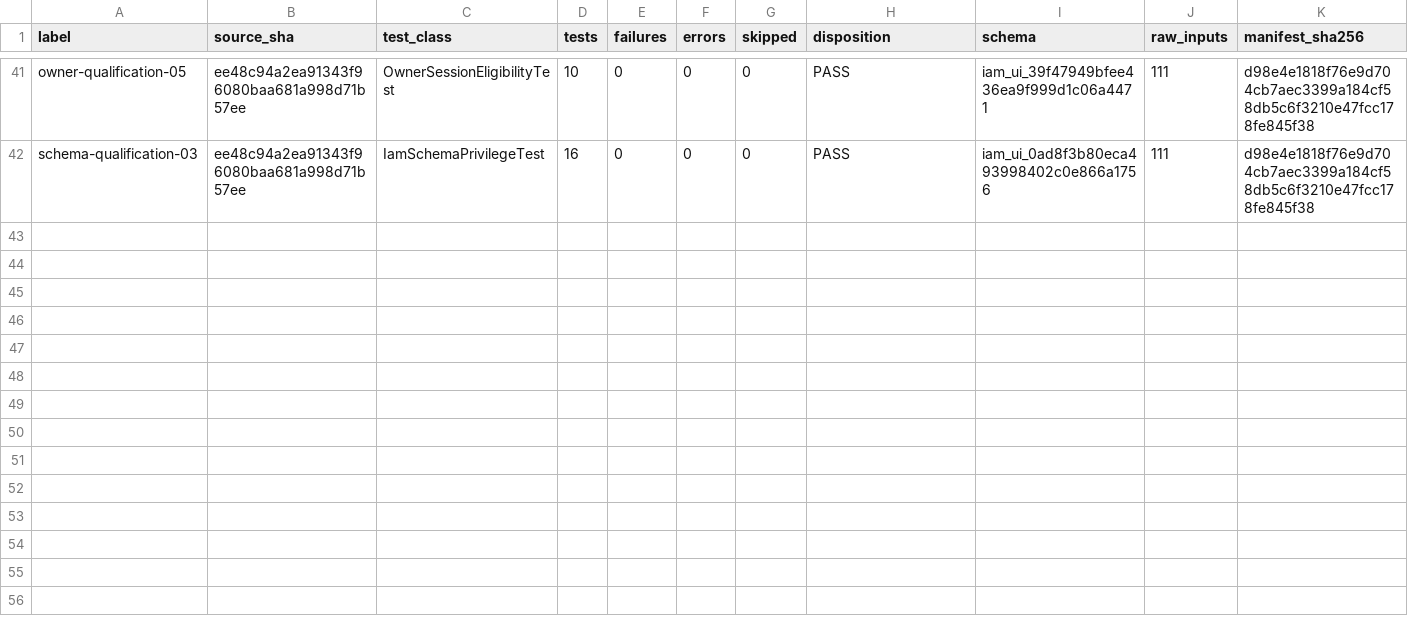
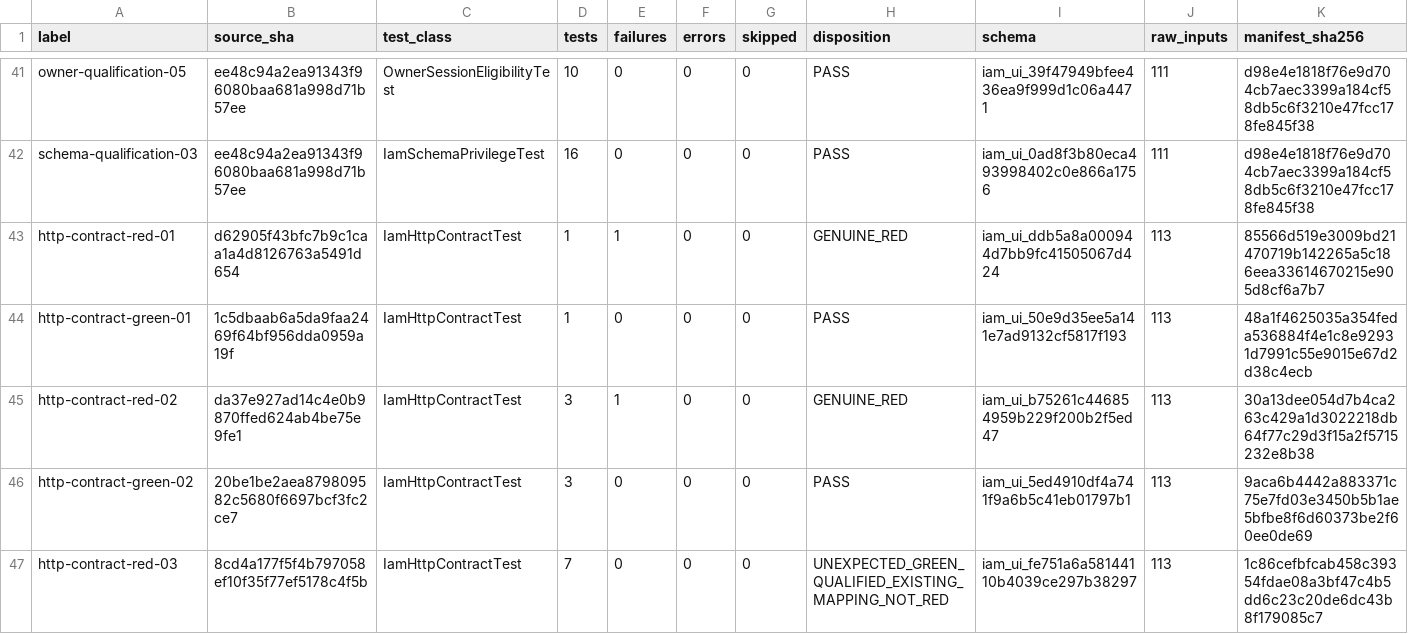
Before and after one commit to devphuclam/IDEAEngineering, a TSV file: specs/009-iam-rbac-ui-integration/evidence/foundation-runs.tsv, drawn as a sheet; only a part is shown, gaps mark what is left out; rows hold the shown columns only; the diff covers the shown part only; the diff names each change by its address in the sheet, - before the commit and + after, or states it on an @@ line.

Commit message:
docs(iam): retain shared HTTP and Web state checkpoint

```diff
--- a/specs/009-iam-rbac-ui-integration/evidence/foundation-runs.tsv
+++ b/specs/009-iam-rbac-ui-integration/evidence/foundation-runs.tsv
+row 43: http-contract-red-01 | d62905f43bfc7b9c1caa1a4d8126763a5491d654 | IamHttpContractTest | 1 | 1 | 0 | 0 | GENUINE_RED | iam_ui_ddb5a8a000944d7bb9fc41505067d424 | 113 | 85566d519e3009bd21470719b142265a5c186eea33614670215e905d8cf6a7b7
+row 44: http-contract-green-01 | 1c5dbaab6a5da9faa2469f64bf956dda0959a19f | IamHttpContractTest | 1 | 0 | 0 | 0 | PASS | iam_ui_50e9d35ee5a141e7ad9132cf5817f193 | 113 | 48a1f4625035a354feda536884f4e1c8e92931d7991c55e9015e67d2d38c4ecb
+row 45: http-contract-red-02 | da37e927ad14c4e0b9870ffed624ab4be75e9fe1 | IamHttpContractTest | 3 | 1 | 0 | 0 | GENUINE_RED | iam_ui_b75261c446854959b229f200b2f5ed47 | 113 | 30a13dee054d7b4ca263c429a1d3022218db64f77c29d3f15a2f5715232e8b38
+row 46: http-contract-green-02 | 20be1be2aea879809582c5680f6697bcf3fc2ce7 | IamHttpContractTest | 3 | 0 | 0 | 0 | PASS | iam_ui_5ed4910df4a741f9a6b5c41eb01797b1 | 113 | 9aca6b4442a883371c75e7fd03e3450b5b1ae5bfbe8f6d60373be2f60ee0de69
+row 47: http-contract-red-03 | 8cd4a177f5f4b797058ef10f35f77ef5178c4f5b | IamHttpContractTest | 7 | 0 | 0 | 0 | UNEXPECTED_GREEN_QUALIFIED_EXISTING_MAPPING_NOT_RED | iam_ui_fe751a6a58144110b4039ce297b38297 | 113 | 1c86cefbfcab458c39354fdae08a3bf47c4b5dd6c23c20de6dc43b8f179085c7
```
Also changed, not shown: 5 added rows elsewhere in this file, 4 other files.
